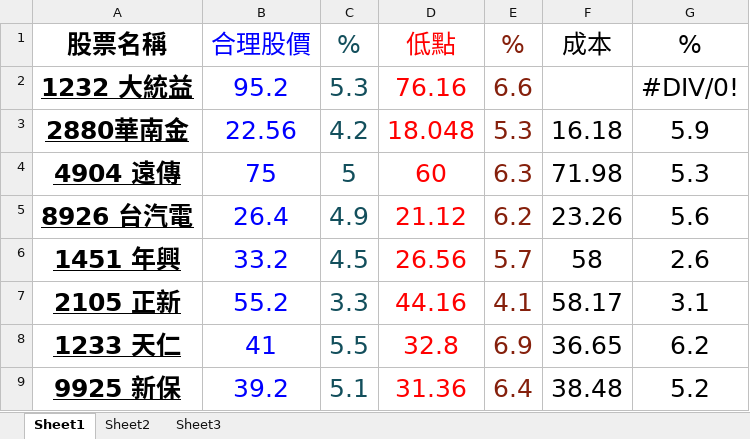
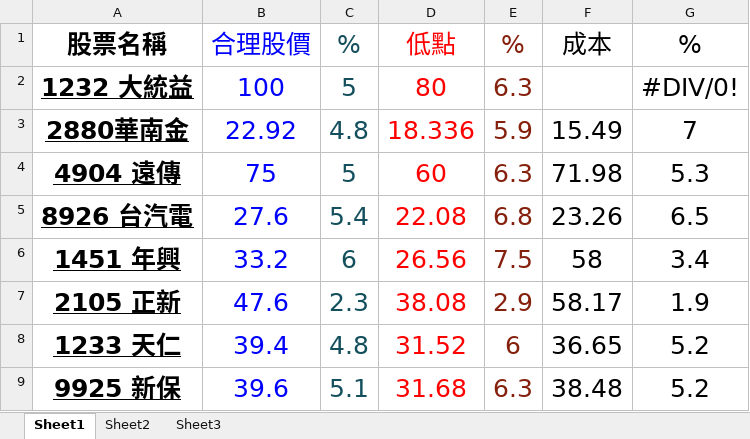
Before and after one commit to jash-git/private-trash-can, an Excel workbook: home/存股/jashliao-存股-計算合理股價電子檔.xlsx, sheet Sheet1, drawn as a sheet; only a part is shown; values as stored, in another font and other column widths than the file's, no borders; charts and pictures not drawn; the diff covers the shown part only; the diff names each change by its address in the sheet, - before the commit and + after, or states it on an @@ line.

```diff
--- a/home/存股/jashliao-存股-計算合理股價電子檔.xlsx (sheet Sheet1)
+++ b/home/存股/jashliao-存股-計算合理股價電子檔.xlsx (sheet Sheet1)
-B2: 95.2
+B2: 100
-C2: 5.3
+C2: 5
-D2: 76.16
+D2: 80
-E2: 6.6
+E2: 6.3
-B3: 22.56
+B3: 22.92
-C3: 4.2
+C3: 4.8
-D3: 18.048
+D3: 18.336
-E3: 5.3
+E3: 5.9
-F3: 16.18
+F3: 15.49
-G3: 5.9
+G3: 7
-B5: 26.4
+B5: 27.6
-C5: 4.9
+C5: 5.4
-D5: 21.12
+D5: 22.08
-E5: 6.2
+E5: 6.8
-G5: 5.6
+G5: 6.5
-C6: 4.5
+C6: 6
-E6: 5.7
+E6: 7.5
-G6: 2.6
+G6: 3.4
-B7: 55.2
+B7: 47.6
-C7: 3.3
+C7: 2.3
-D7: 44.16
+D7: 38.08
-E7: 4.1
+E7: 2.9
-G7: 3.1
+G7: 1.9
-B8: 41
+B8: 39.4
-C8: 5.5
+C8: 4.8
-D8: 32.8
+D8: 31.52
-E8: 6.9
+E8: 6
-G8: 6.2
+G8: 5.2
-B9: 39.2
+B9: 39.6
-D9: 31.36
+D9: 31.68
-E9: 6.4
+E9: 6.3
```
Also changed, not shown: 1 added row and 65 edited cells elsewhere in this sheet, sheet Sheet2, sheet Sheet3, home/存股/自己存股-每年複利計算.xlsx, 2 other files.
